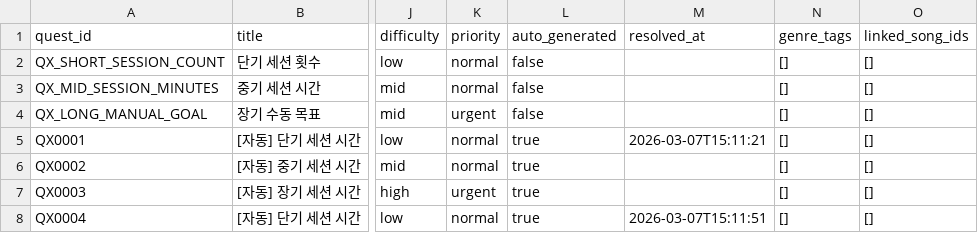
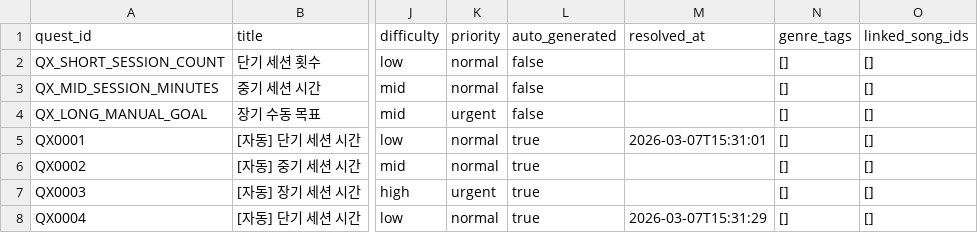
Before and after one commit to jy1559/BassOS, a CSV file: app/data/quests.csv, drawn as a sheet; only a part is shown, gaps mark what is left out; the diff names each change by its address in the sheet, - before the commit and + after, or states it on an @@ line.

```diff
--- a/app/data/quests.csv
+++ b/app/data/quests.csv
-M5 (resolved_at): 2026-03-07T15:11:21
+M5 (resolved_at): 2026-03-07T15:31:01
-M8 (resolved_at): 2026-03-07T15:11:51
+M8 (resolved_at): 2026-03-07T15:31:29
```
Also changed, not shown: app/data/record_posts.csv, app/data/song_library.csv, 14 other files.
